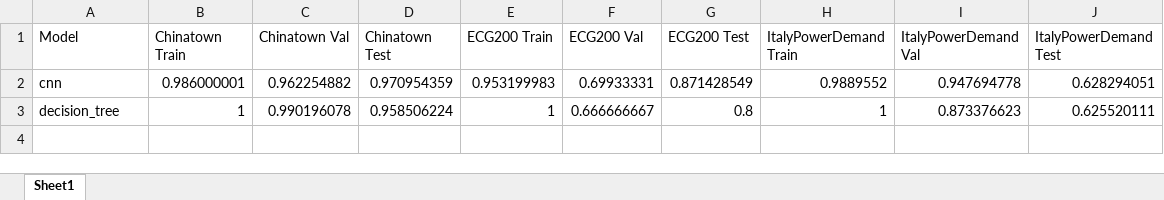
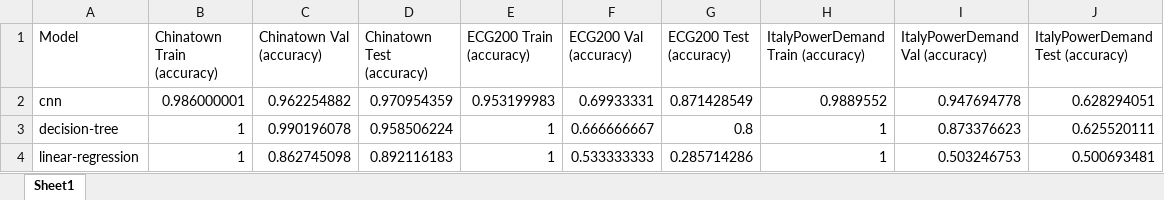
Before and after one commit to femartip/XAI_time_series, an Excel workbook: results/models.xlsx, sheet Sheet1, drawn as a sheet; values as stored, in another font and other column widths than the file's, no borders; the diff names each change by its address in the sheet, - before the commit and + after, or states it on an @@ line.

Commit message:
Implemented Linear Regression and running results for models and datasets.

```diff
--- a/results/models.xlsx (sheet Sheet1)
+++ b/results/models.xlsx (sheet Sheet1)
-B1: Chinatown Train
+B1: Chinatown Train (accuracy)
-C1: Chinatown Val
+C1: Chinatown Val (accuracy)
-D1: Chinatown Test
+D1: Chinatown Test (accuracy)
-E1: ECG200 Train
+E1: ECG200 Train (accuracy)
-F1: ECG200 Val
+F1: ECG200 Val (accuracy)
-G1: ECG200 Test
+G1: ECG200 Test (accuracy)
-H1: ItalyPowerDemand Train
+H1: ItalyPowerDemand Train (accuracy)
-I1: ItalyPowerDemand Val
+I1: ItalyPowerDemand Val (accuracy)
-J1: ItalyPowerDemand Test
+J1: ItalyPowerDemand Test (accuracy)
-A3 (Model): decision_tree
+A3 (Model): decision-tree
+row 4: linear-regression | 1 | 0.862745098 | 0.892116183 | 1 | 0.533333333 | 0.285714286 | 1 | 0.503246753 | 0.500693481
```
Also changed, not shown: 23 other files.
